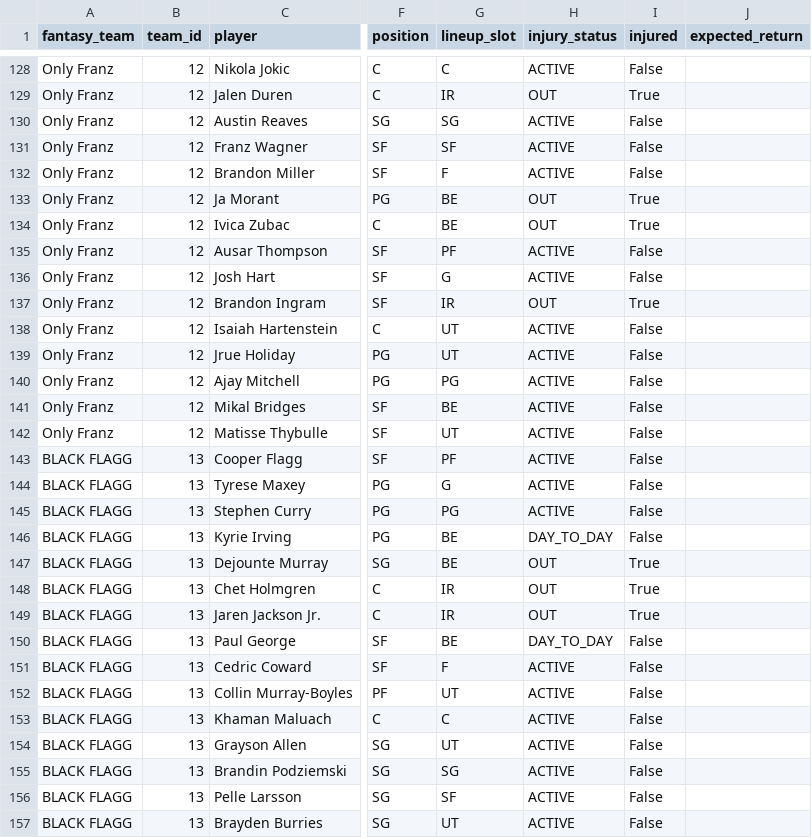
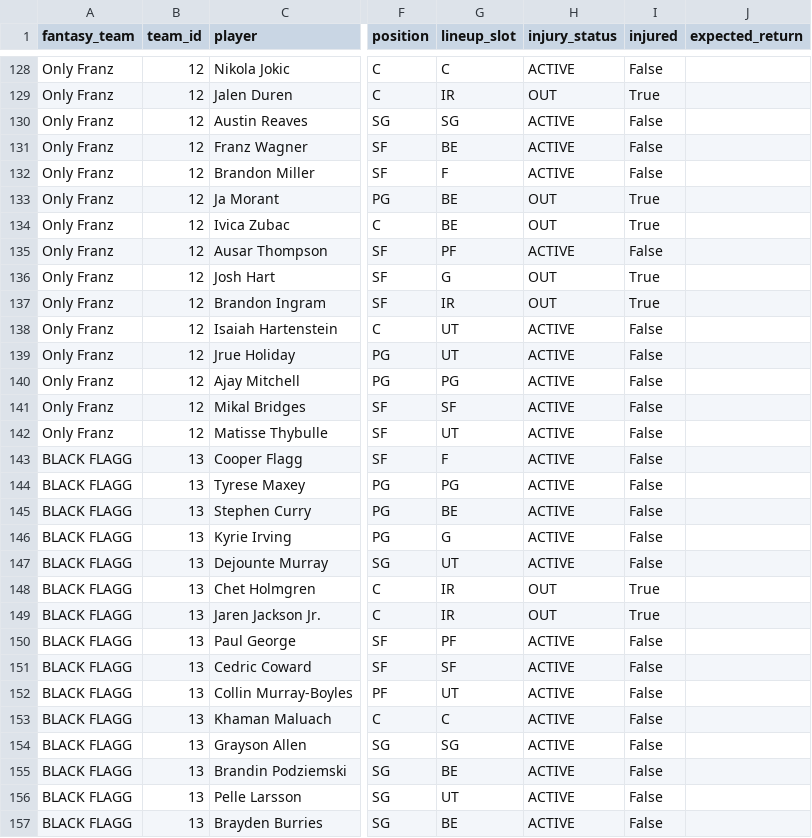
Before and after one commit to qtdooley/espn-fantasy-winprob, a CSV file: data/ahs-league/rosters.csv, drawn as a sheet; only a part is shown, gaps mark what is left out; the diff covers the shown part only; the diff names each change by its address in the sheet, - before the commit and + after, or states it on an @@ line.

```diff
--- a/data/ahs-league/rosters.csv
+++ b/data/ahs-league/rosters.csv
-G131 (lineup_slot): SF
+G131 (lineup_slot): BE
-H136 (injury_status): ACTIVE
+H136 (injury_status): OUT
-I136 (injured): False
+I136 (injured): True
-G141 (lineup_slot): BE
+G141 (lineup_slot): SF
-G143 (lineup_slot): PF
+G143 (lineup_slot): F
-G144 (lineup_slot): G
+G144 (lineup_slot): PG
-G145 (lineup_slot): PG
+G145 (lineup_slot): BE
-G146 (lineup_slot): BE
+G146 (lineup_slot): G
-H146 (injury_status): DAY_TO_DAY
+H146 (injury_status): ACTIVE
-G147 (lineup_slot): BE
+G147 (lineup_slot): UT
-H147 (injury_status): OUT
+H147 (injury_status): ACTIVE
-I147 (injured): True
+I147 (injured): False
-G150 (lineup_slot): BE
+G150 (lineup_slot): PF
-H150 (injury_status): DAY_TO_DAY
+H150 (injury_status): ACTIVE
-G151 (lineup_slot): F
+G151 (lineup_slot): SF
-G154 (lineup_slot): UT
+G154 (lineup_slot): SG
-G155 (lineup_slot): SG
+G155 (lineup_slot): BE
-G156 (lineup_slot): SF
+G156 (lineup_slot): UT
-G157 (lineup_slot): UT
+G157 (lineup_slot): BE
```
Also changed, not shown: 63 edited cells elsewhere in this file, data/ahs-league/history/win_probability.csv, data/ahs-league/yesterday_points.csv, 14 other files.
